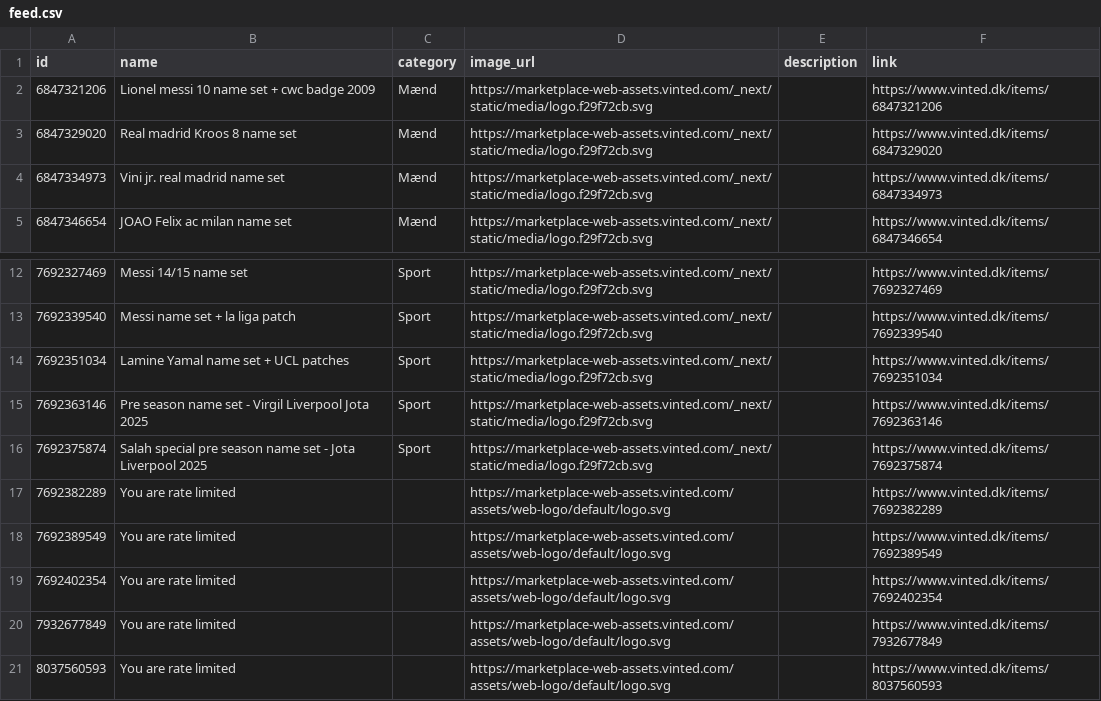
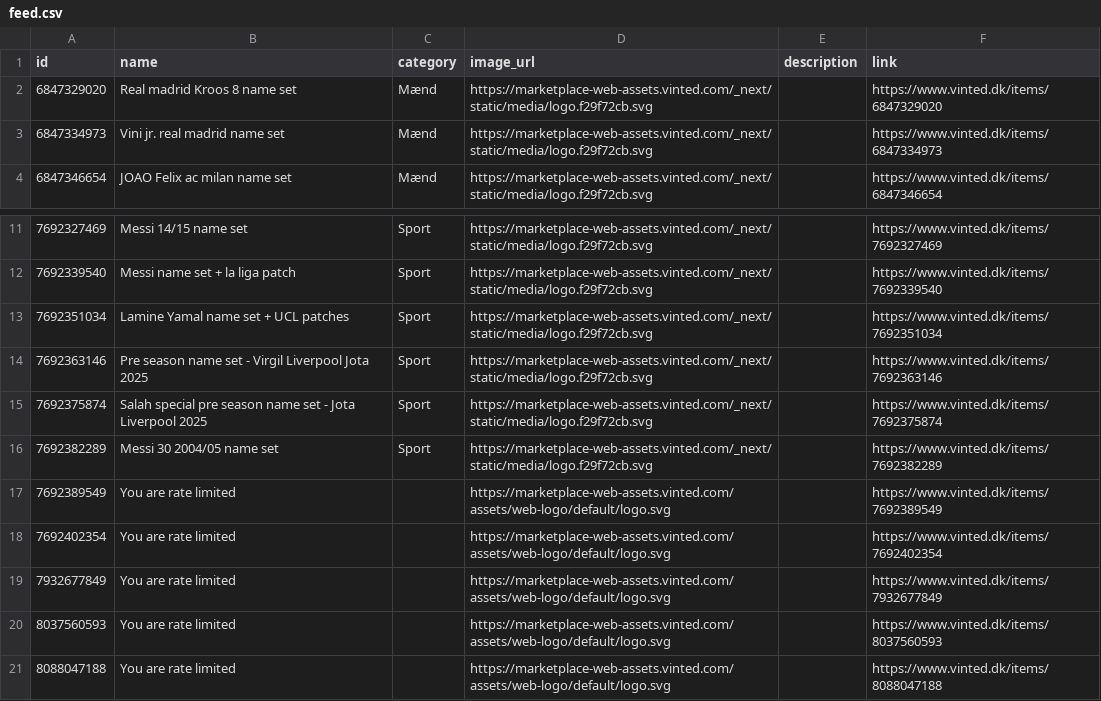
Before and after one commit to topMSD/vinted-scraper, a CSV file: data/feed.csv, drawn as a sheet; only a part is shown, gaps mark what is left out.

```diff
--- a/data/feed.csv
+++ b/data/feed.csv
@@ -1,3 +1,2 @@
 id,name,category,image_url,description,link
-6847321206,Lionel messi 10 name set + cwc badge 2009,Mænd,https://marketplace-web-assets.vinted.com/_next/static/media/logo.f29f72cb.svg,,https://www.vinted.dk/items/6847321206
 6847329020,Real madrid Kroos 8 name set,Mænd,https://marketplace-web-assets.vinted.com/_next/static/media/logo.f29f72cb.svg,,https://www.vinted.dk/items/6847329020
@@ -16,3 +15,3 @@ id,name,category,image_url,description,link
 7692375874,Salah special pre season name set - Jota Liverpool 2025,Sport,https://marketplace-web-assets.vinted.com/_next/static/media/logo.f29f72cb.svg,,https://www.vinted.dk/items/7692375874
-7692382289,You are rate limited,,https://marketplace-web-assets.vinted.com/assets/web-logo/default/logo.svg,,https://www.vinted.dk/items/7692382289
+7692382289,Messi 30 2004/05 name set,Sport,https://marketplace-web-assets.vinted.com/_next/static/media/logo.f29f72cb.svg,,https://www.vinted.dk/items/7692382289
 7692389549,You are rate limited,,https://marketplace-web-assets.vinted.com/assets/web-logo/default/logo.svg,,https://www.vinted.dk/items/7692389549
@@ -21 +20,2 @@ id,name,category,image_url,description,link
 8037560593,You are rate limited,,https://marketplace-web-assets.vinted.com/assets/web-logo/default/logo.svg,,https://www.vinted.dk/items/8037560593
+8088047188,You are rate limited,,https://marketplace-web-assets.vinted.com/assets/web-logo/default/logo.svg,,https://www.vinted.dk/items/8088047188
```
